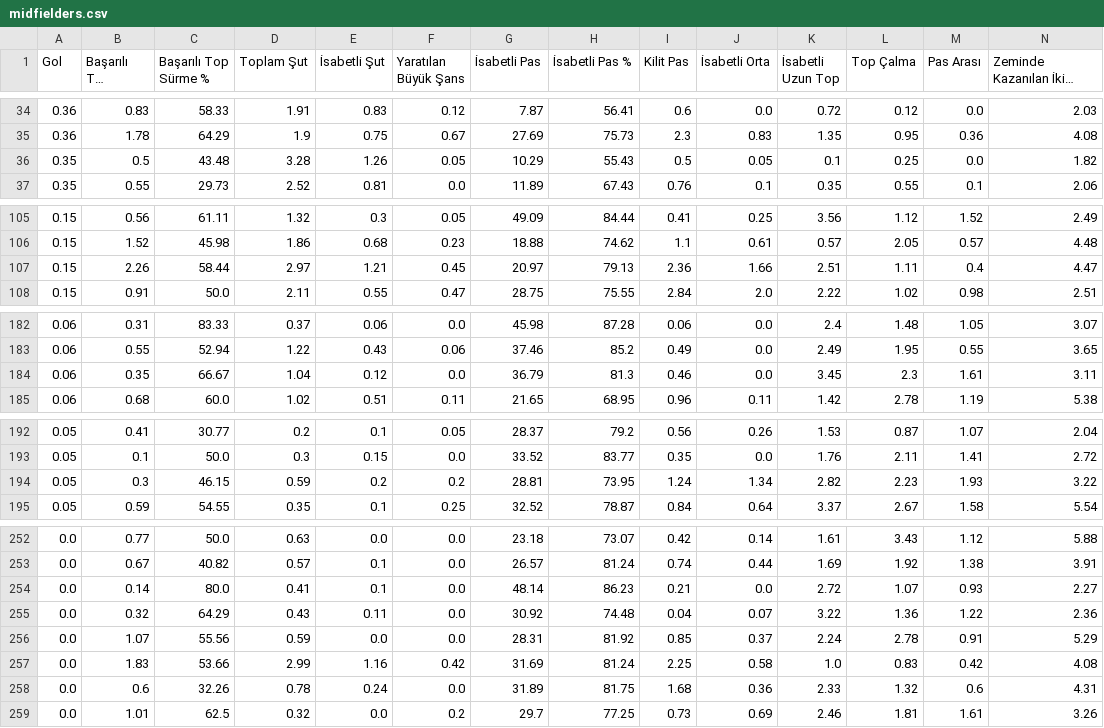
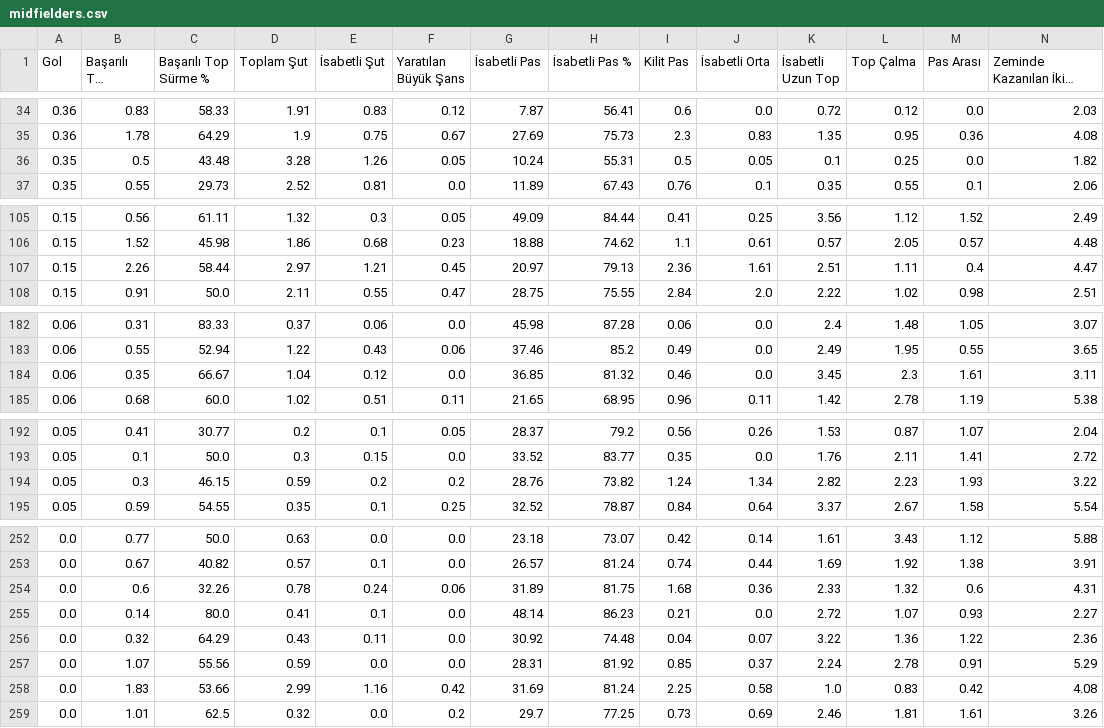
Before and after one commit to scatterradarcsv/csv_scatter_radar_15matches_per90_noPos, a CSV file: midfielders.csv, drawn as a sheet; only a part is shown, gaps mark what is left out; long unchanged cells end in …; removed rows and columns are numbered as before the commit, all else as after; rows hold the shown columns only; the diff covers the shown part only; the diff names each change by its address in the sheet, - before the commit and + after, or states it on an @@ line.

Commit message:
Updated midfielders.csv

```diff
--- a/midfielders.csv
+++ b/midfielders.csv
-G36 (İsabetli Pas): 10.29
+G36 (İsabetli Pas): 10.24
-H36 (İsabetli Pas %): 55.43
+H36 (İsabetli Pas %): 55.31
-J107 (İsabetli Orta): 1.66
+J107 (İsabetli Orta): 1.61
-G184 (İsabetli Pas): 36.79
+G184 (İsabetli Pas): 36.85
-H184 (İsabetli Pas %): 81.3
+H184 (İsabetli Pas %): 81.32
-G194 (İsabetli Pas): 28.81
+G194 (İsabetli Pas): 28.76
-H194 (İsabetli Pas %): 73.95
+H194 (İsabetli Pas %): 73.82
+row 254: 0.0 | 0.6 | 32.26 | 0.78 | 0.24 | 0.06 | 31.89 | 81.75 | 1.68 | 0.36 | 2.33 | 1.32 | 0.6 | 4.31
-row 258: 0.0 | 0.6 | 32.26 | 0.78 | 0.24 | 0.0 | 31.89 | 81.75 | 1.68 | 0.36 | 2.33 | 1.32 | 0.6 | 4.31
```
Also changed, not shown: 1 edited cell elsewhere in this file.
